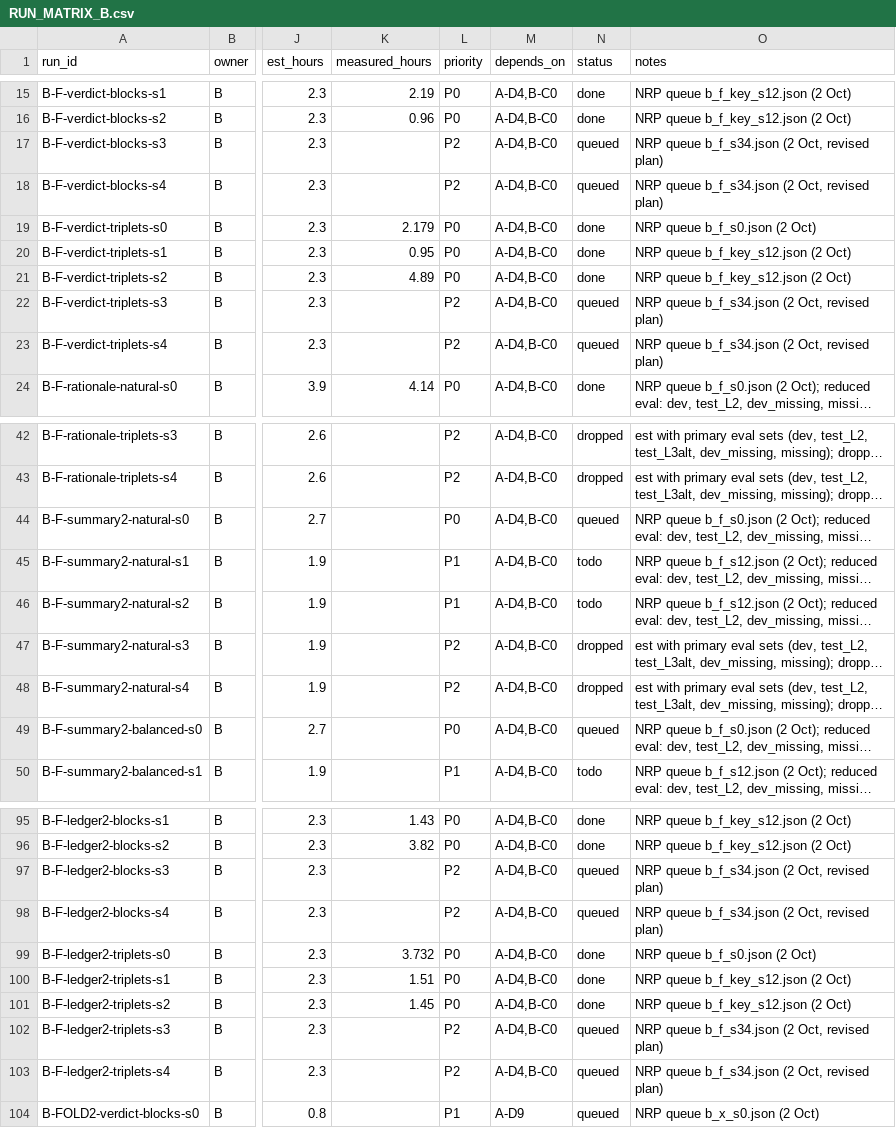
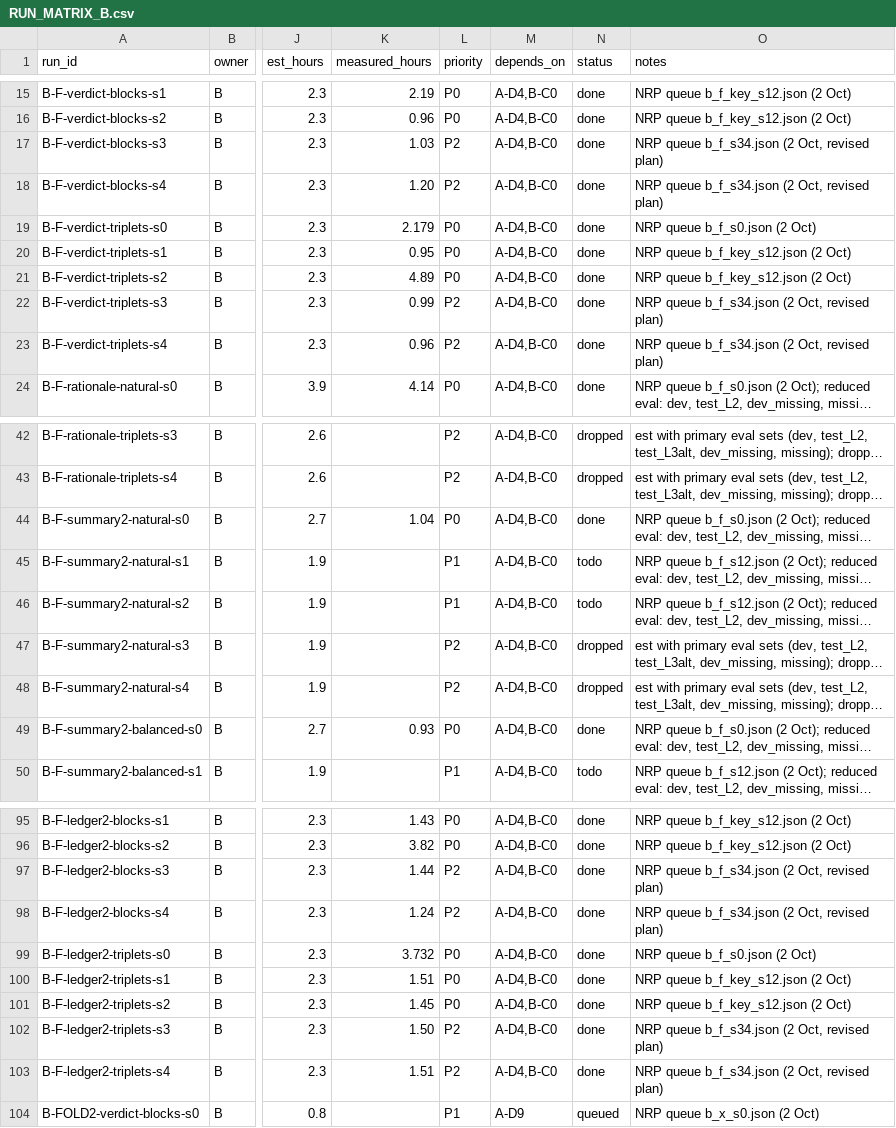
Before and after one commit to Srivatsan6923/selrm, a CSV file: docs/RUN_MATRIX_B.csv, drawn as a sheet; only a part is shown, gaps mark what is left out; long unchanged cells end in …; the diff covers the shown part only; the diff names each change by its address in the sheet, - before the commit and + after, or states it on an @@ line.

Commit message:
Role B: run matrix statuses synced

```diff
--- a/docs/RUN_MATRIX_B.csv
+++ b/docs/RUN_MATRIX_B.csv
-K17 (measured_hours): (empty)
+K17 (measured_hours): 1.03
-N17:N18 (status): queued
+N17:N18 (status): done
-K18 (measured_hours): (empty)
+K18 (measured_hours): 1.20
-K22 (measured_hours): (empty)
+K22 (measured_hours): 0.99
-N22:N23 (status): queued
+N22:N23 (status): done
-K23 (measured_hours): (empty)
+K23 (measured_hours): 0.96
-K44 (measured_hours): (empty)
+K44 (measured_hours): 1.04
-N44 (status): queued
+N44 (status): done
-K49 (measured_hours): (empty)
+K49 (measured_hours): 0.93
-N49 (status): queued
+N49 (status): done
-K97 (measured_hours): (empty)
+K97 (measured_hours): 1.44
-N97:N98 (status): queued
+N97:N98 (status): done
-K98 (measured_hours): (empty)
+K98 (measured_hours): 1.24
-K102 (measured_hours): (empty)
+K102 (measured_hours): 1.50
-N102:N103 (status): queued
+N102:N103 (status): done
-K103 (measured_hours): (empty)
+K103 (measured_hours): 1.51
```
Also changed, not shown: 22 edited cells elsewhere in this file.
